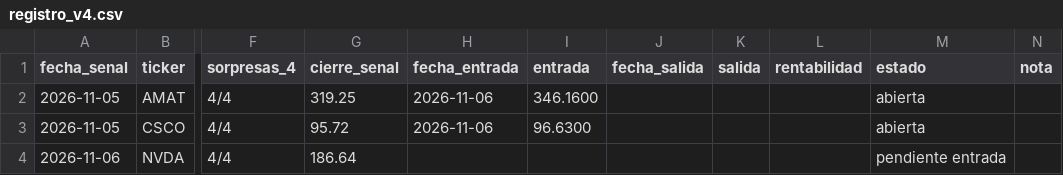
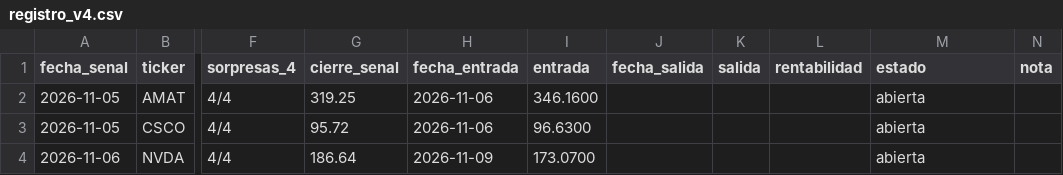
Before and after one commit to duratoni-lang/scanner-5pct, a CSV file: registro_v4.csv, drawn as a sheet; only a part is shown, gaps mark what is left out; the diff names each change by its address in the sheet, - before the commit and + after, or states it on an @@ line.

```diff
--- a/registro_v4.csv
+++ b/registro_v4.csv
-H4 (fecha_entrada): (empty)
+H4 (fecha_entrada): 2026-11-09
-I4 (entrada): (empty)
+I4 (entrada): 173.0700
-M4 (estado): pendiente entrada
+M4 (estado): abierta
```
Also changed, not shown: regimen_log.csv.
